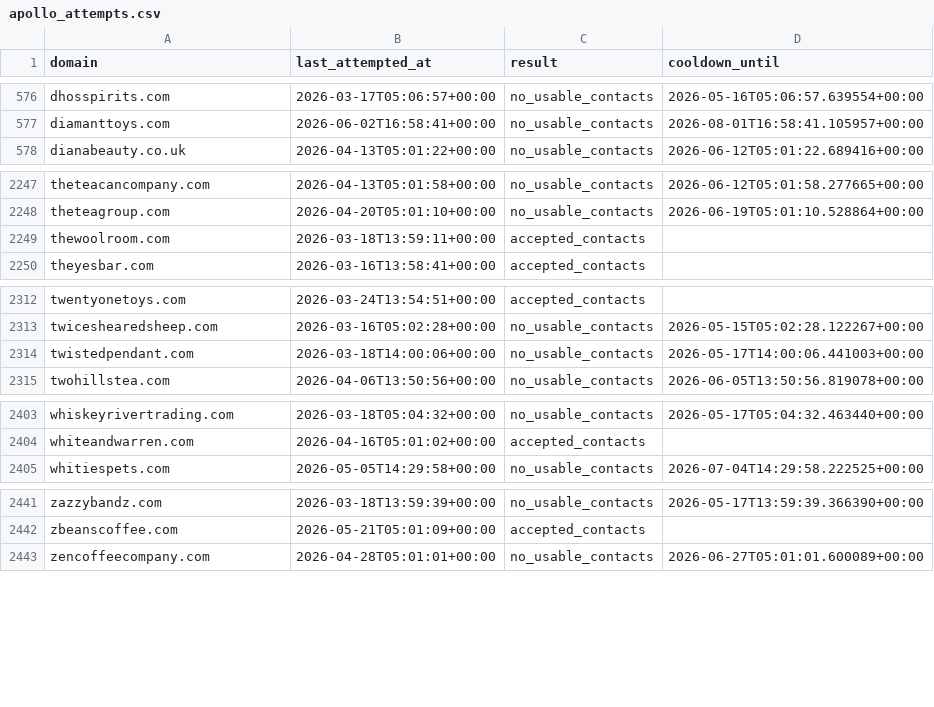
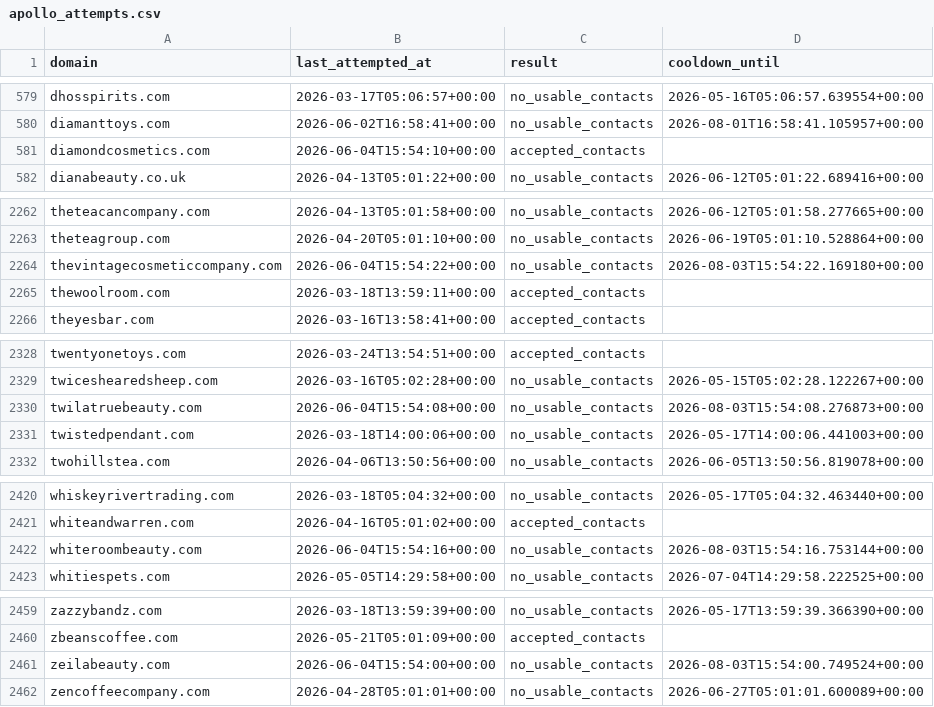
Before and after one commit to david-anata/Lead-scraper, a CSV file: state/apollo_attempts.csv, drawn as a sheet; only a part is shown, gaps mark what is left out; the diff covers the shown part only; the diff names each change by its address in the sheet, - before the commit and + after, or states it on an @@ line.

```diff
--- a/state/apollo_attempts.csv
+++ b/state/apollo_attempts.csv
+row 581: diamondcosmetics.com | 2026-06-04T15:54:10+00:00 | accepted_contacts
+row 2264: thevintagecosmeticcompany.com | 2026-06-04T15:54:22+00:00 | no_usable_contacts | 2026-08-03T15:54:22.169180+00:00
+row 2330: twilatruebeauty.com | 2026-06-04T15:54:08+00:00 | no_usable_contacts | 2026-08-03T15:54:08.276873+00:00
+row 2422: whiteroombeauty.com | 2026-06-04T15:54:16+00:00 | no_usable_contacts | 2026-08-03T15:54:16.753144+00:00
+row 2461: zeilabeauty.com | 2026-06-04T15:54:00+00:00 | no_usable_contacts | 2026-08-03T15:54:00.749524+00:00
```
Also changed, not shown: 14 added rows and 10 edited cells elsewhere in this file.
